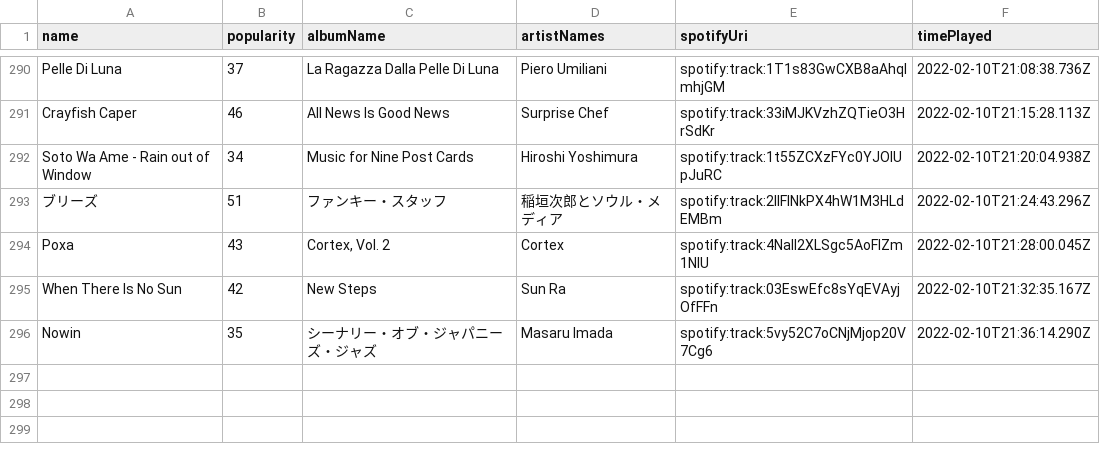
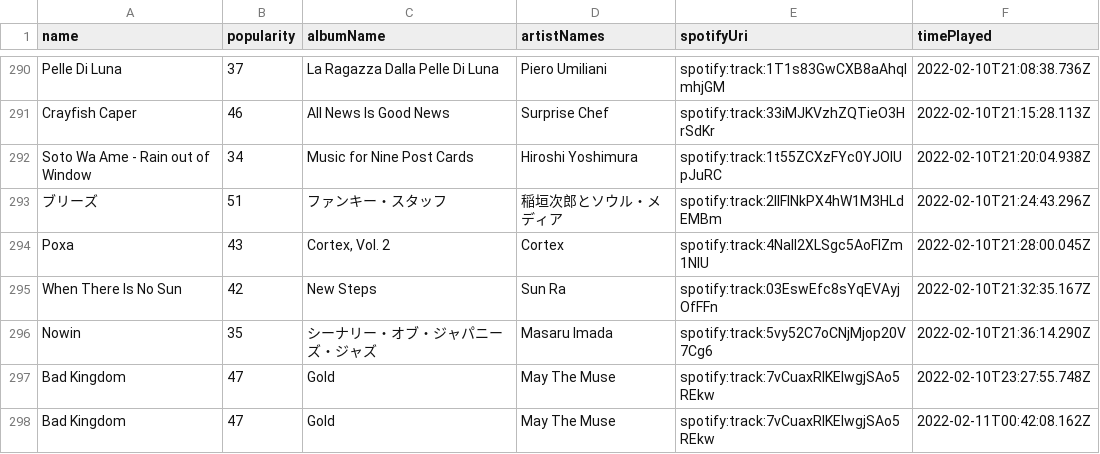
Before and after one commit to mlinds/spotify-data, a CSV file: data_out/streamHistory.csv, drawn as a sheet; only a part is shown, gaps mark what is left out.

```diff
--- a/data_out/streamHistory.csv
+++ b/data_out/streamHistory.csv
@@ -296 +296,3 @@ When There Is No Sun,42,New Steps,Sun Ra,spotify:track:03EswEfc8sYqEVAyjOfFFn,20
 Nowin,35,シーナリー・オブ・ジャパニーズ・ジャズ,Masaru Imada,spotify:track:5vy52C7oCNjMjop20V7Cg6,2022-02-10T21:36:14.290Z
+Bad Kingdom,47,Gold,May The Muse,spotify:track:7vCuaxRIKElwgjSAo5REkw,2022-02-10T23:27:55.748Z
+Bad Kingdom,47,Gold,May The Muse,spotify:track:7vCuaxRIKElwgjSAo5REkw,2022-02-11T00:42:08.162Z
```
Also changed, not shown: data_out/recent.csv.
